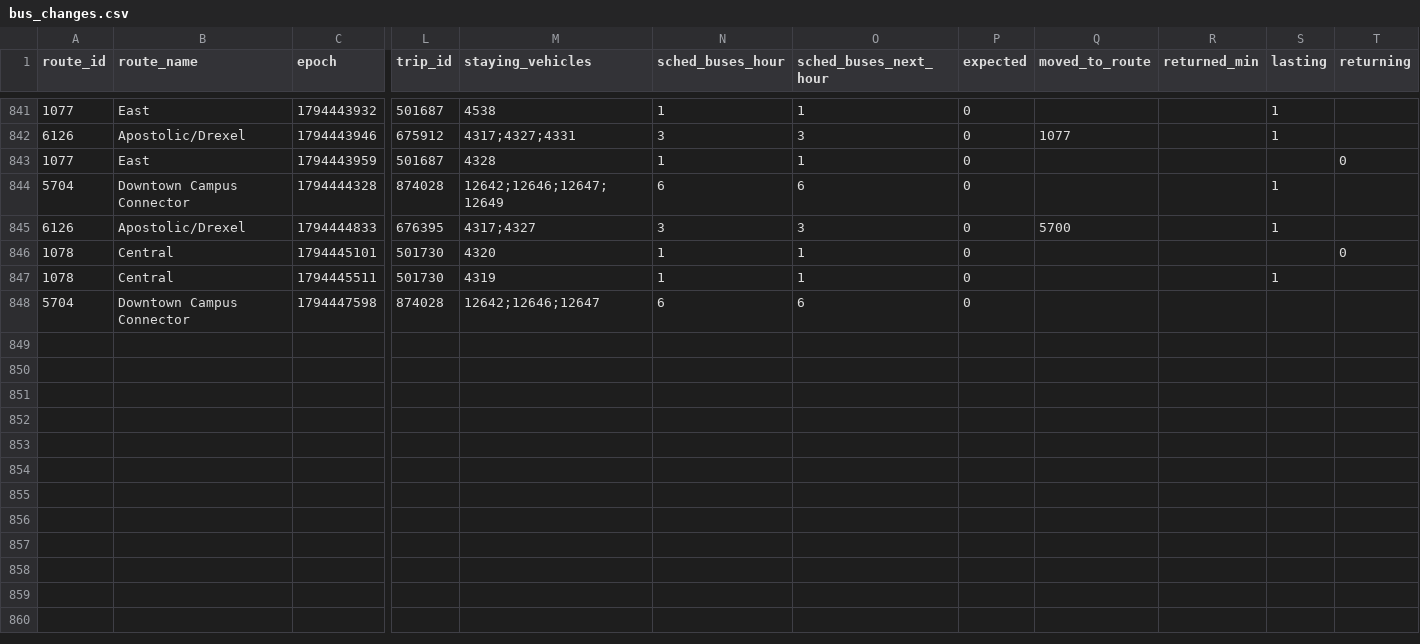
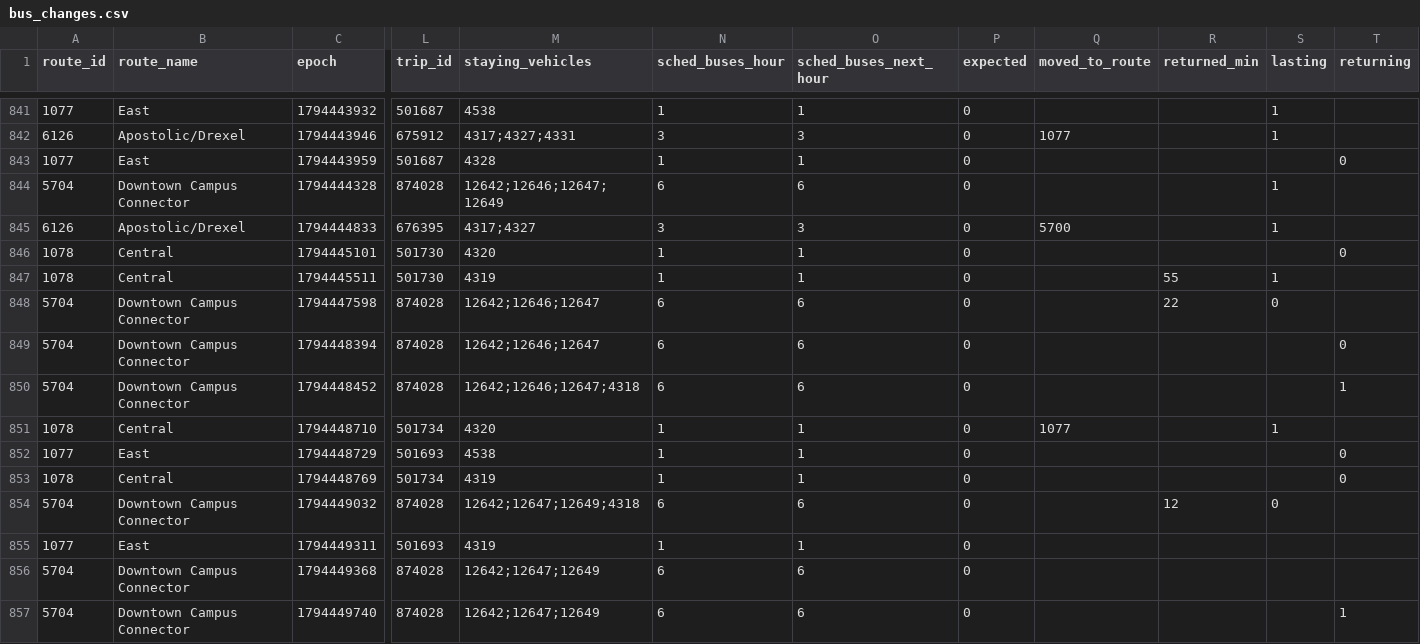
Before and after one commit to blobberus/straight-bussing, a CSV file: data/ground_truth/bus_changes.csv, drawn as a sheet; only a part is shown, gaps mark what is left out; rows hold the shown columns only; the diff names each change by its address in the sheet, - before the commit and + after, or states it on an @@ line.

```diff
--- a/data/ground_truth/bus_changes.csv
+++ b/data/ground_truth/bus_changes.csv
-R847 (returned_min): (empty)
+R847 (returned_min): 55
-R848 (returned_min): (empty)
+R848 (returned_min): 22
-S848 (lasting): (empty)
+S848 (lasting): 0
+row 849: 5704 | Downtown Campus Connector | 1794448394 | 874028 | 12642;12646;12647 | 6 | 6 | 0 |  |  |  | 0
+row 850: 5704 | Downtown Campus Connector | 1794448452 | 874028 | 12642;12646;12647;4318 | 6 | 6 | 0 |  |  |  | 1
+row 851: 1078 | Central | 1794448710 | 501734 | 4320 | 1 | 1 | 0 | 1077 |  | 1
+row 852: 1077 | East | 1794448729 | 501693 | 4538 | 1 | 1 | 0 |  |  |  | 0
+row 853: 1078 | Central | 1794448769 | 501734 | 4319 | 1 | 1 | 0 |  |  |  | 0
+row 854: 5704 | Downtown Campus Connector | 1794449032 | 874028 | 12642;12647;12649;4318 | 6 | 6 | 0 |  | 12 | 0
+row 855: 1077 | East | 1794449311 | 501693 | 4319 | 1 | 1 | 0
+row 856: 5704 | Downtown Campus Connector | 1794449368 | 874028 | 12642;12647;12649 | 6 | 6 | 0
+row 857: 5704 | Downtown Campus Connector | 1794449740 | 874028 | 12642;12647;12649 | 6 | 6 | 0 |  |  |  | 1
```
Also changed, not shown: data/ground_truth/alerts.csv, data/ground_truth/gtfs_versions.csv, 3 other files.
